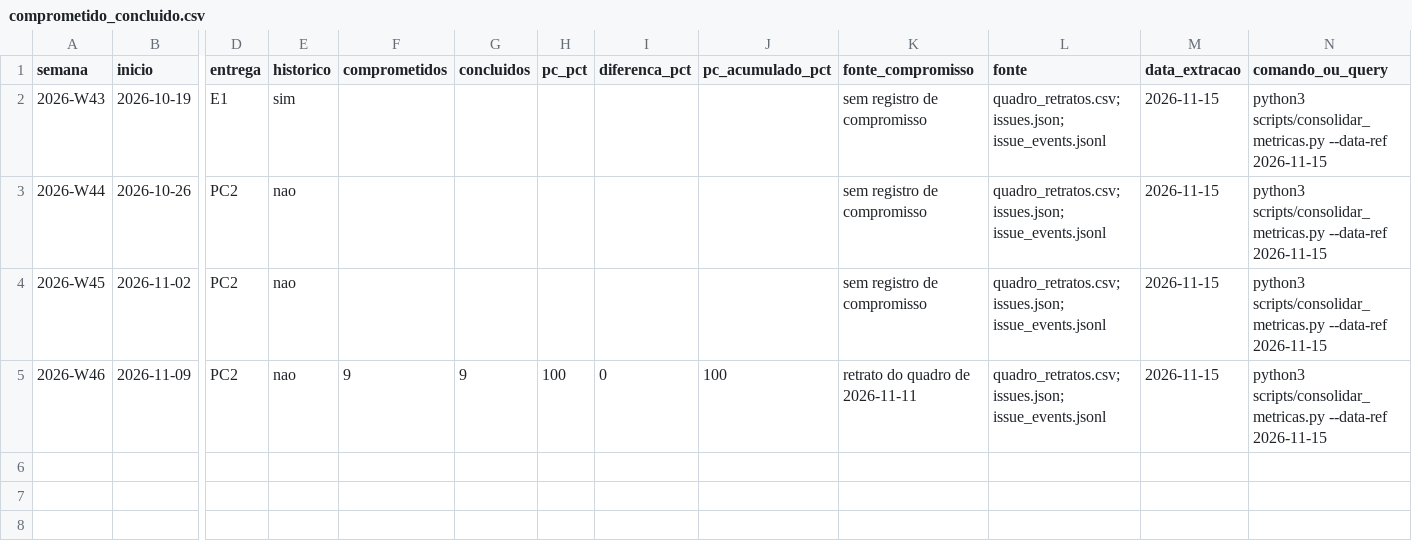
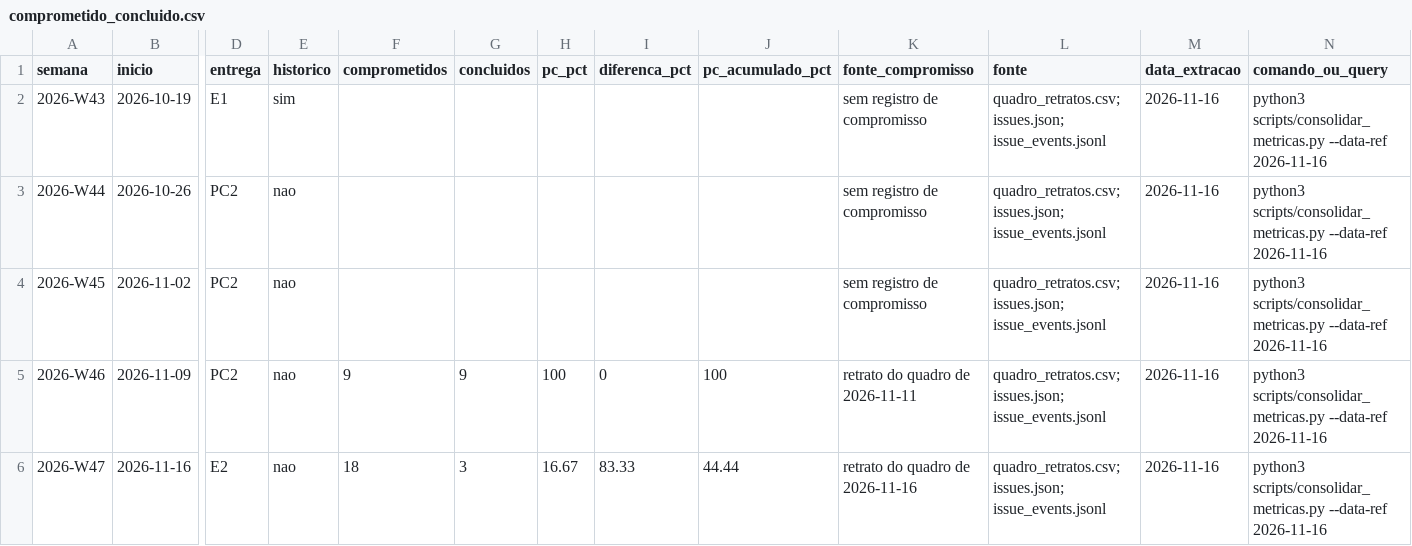
Before and after one commit to FCTE-Qualidade-de-Software-1/2026-2_T01_MARLYN_WESCOFF, a CSV file: metricas/dados/consolidados/comprometido_concluido.csv, drawn as a sheet; only a part is shown, gaps mark what is left out; rows hold the shown columns only; the diff names each change by its address in the sheet, - before the commit and + after, or states it on an @@ line.

```diff
--- a/metricas/dados/consolidados/comprometido_concluido.csv
+++ b/metricas/dados/consolidados/comprometido_concluido.csv
-M2:M5 (data_extracao): 2026-11-15
+M2:M5 (data_extracao): 2026-11-16
-N2:N5 (comando_ou_query): …scripts/consolidar_metricas.py --data-ref 2026-11-15
+N2:N5 (comando_ou_query): …scripts/consolidar_metricas.py --data-ref 2026-11-16
+row 6: 2026-W47 | 2026-11-16 | E2 | nao | 18 | 3 | 16.67 | 83.33 | 44.44 | retrato do quadro de 2026-11-16 | quadro_retratos.csv; issues.json; issue_events.jsonl | 2026-11-16 | python3 scripts/consolidar_metricas.py --data-ref 2026-11-16
```
Also changed, not shown: metricas/dados/brutos/tags.csv, metricas/dados/consolidados/cycle_time.csv, 28 other files.
